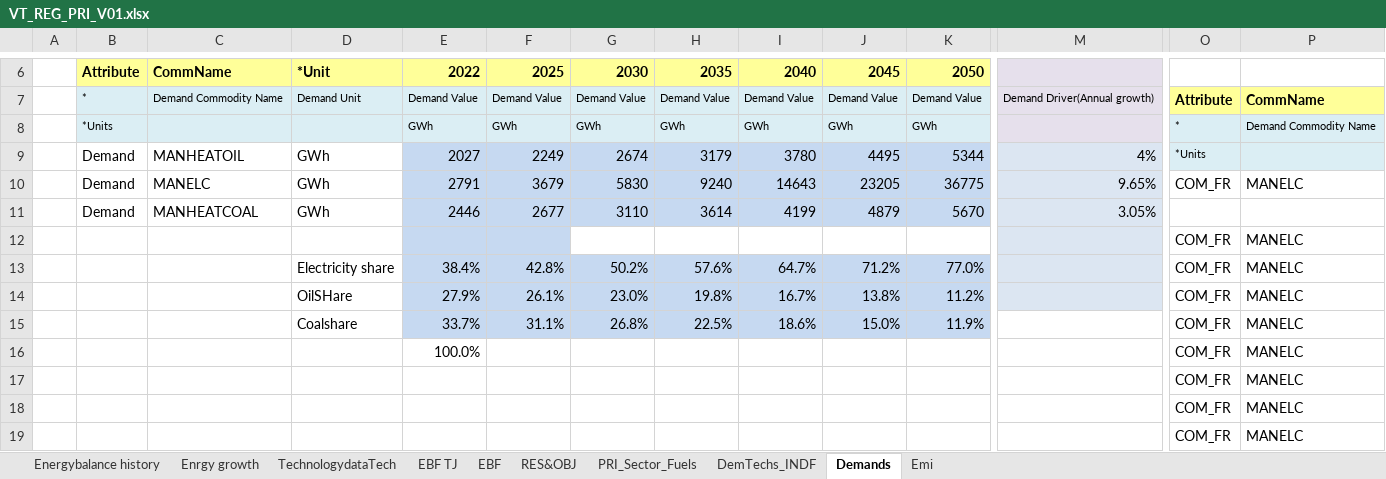
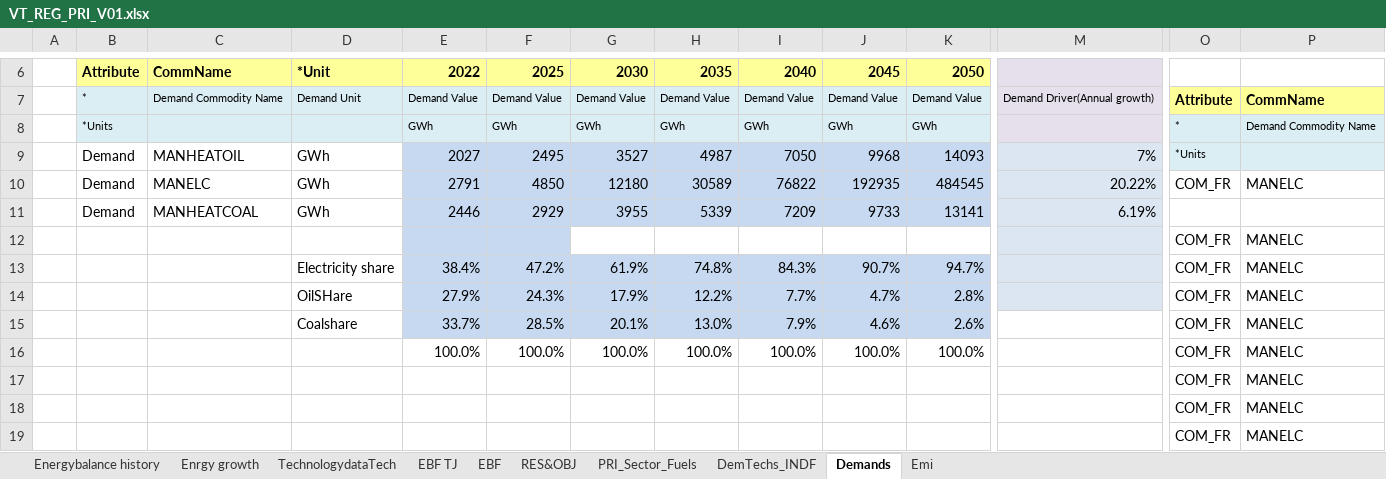
Before and after one commit to Tamenew/INDIND, an Excel workbook: VT_REG_PRI_V01.xlsx, sheet Demands, drawn as a sheet; only a part is shown, gaps mark what is left out; values as stored, in another font and other column widths than the file's, no borders; charts and pictures not drawn; removed rows and columns are numbered as before the commit, all else as after; rows hold the shown columns only; the diff names each change by its address in the sheet, - before the commit and + after, or states it on an @@ line.

Commit message:
Update VT_REG_PRI_V01.xlsx

```diff
--- a/VT_REG_PRI_V01.xlsx (sheet Demands)
+++ b/VT_REG_PRI_V01.xlsx (sheet Demands)
-row 9:  | Demand | MANHEATOIL | GWh | 2027 | 2249 | 2674 | 3179 | 3780 | 4495 | 5344 | 4% | *Units
+row 9:  | Demand | MANHEATOIL | GWh | 2027 | 2495 | 3527 | 4987 | 7050 | 9968 | 14093 | 7% | *Units
-F10: 3679
+F10: 4850
-G10: 5830
+G10: 12180
-H10: 9240
+H10: 30589
-I10: 14643
+I10: 76822
-J10: 23205
+J10: 192935
-K10: 36775
+K10: 484545
-M10: 9.65%
+M10: 20.22%
-row 11:  | Demand | MANHEATCOAL | GWh | 2446 | 2677 | 3110 | 3614 | 4199 | 4879 | 5670 | 3.05%
+row 11:  | Demand | MANHEATCOAL | GWh | 2446 | 2929 | 3955 | 5339 | 7209 | 9733 | 13141 | 6.19%
-F13: 42.8%
+F13: 47.2%
-G13: 50.2%
+G13: 61.9%
-H13: 57.6%
+H13: 74.8%
-I13: 64.7%
+I13: 84.3%
-J13: 71.2%
+J13: 90.7%
-K13: 77.0%
+K13: 94.7%
-F14: 26.1%
+F14: 24.3%
-G14: 23.0%
+G14: 17.9%
-H14: 19.8%
+H14: 12.2%
-I14: 16.7%
+I14: 7.7%
-J14: 13.8%
+J14: 4.7%
-K14: 11.2%
+K14: 2.8%
-F15: 31.1%
+F15: 28.5%
-G15: 26.8%
+G15: 20.1%
-H15: 22.5%
+H15: 13.0%
-I15: 18.6%
+I15: 7.9%
-J15: 15.0%
+J15: 4.6%
-K15: 11.9%
+K15: 2.6%
-row 16:  |  |  |  | 100.0% |  |  |  |  |  |  |  | COM_FR | MANELC
+row 16:  |  |  |  | 100.0% | 100.0% | 100.0% | 100.0% | 100.0% | 100.0% | 100.0% |  | COM_FR | MANELC
```
Also changed, not shown: sheet EBF.
